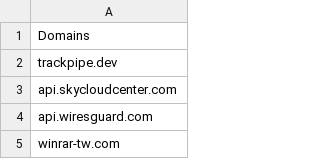
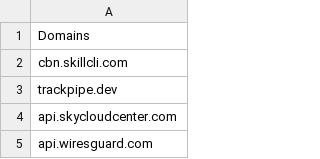
Before and after one commit to TimononBlueMoon/IOC-s, a CSV file: MaliciousDomains.csv, drawn as a sheet; only a part is shown; the shorter side is filled out with more unchanged rows.

Commit message:
Update MaliciousDomains.csv

```diff
--- a/MaliciousDomains.csv
+++ b/MaliciousDomains.csv
@@ -1,2 +1,3 @@
 Domains
+cbn.skillcli.com
 trackpipe.dev
```
